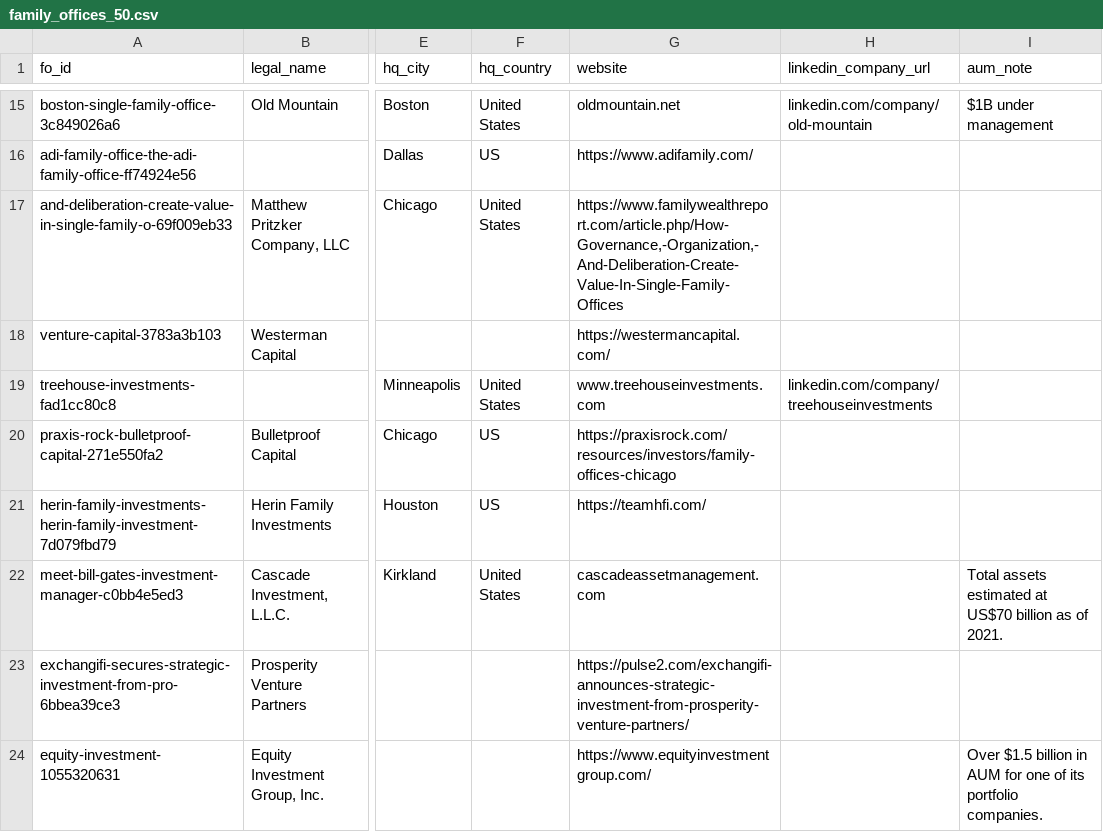
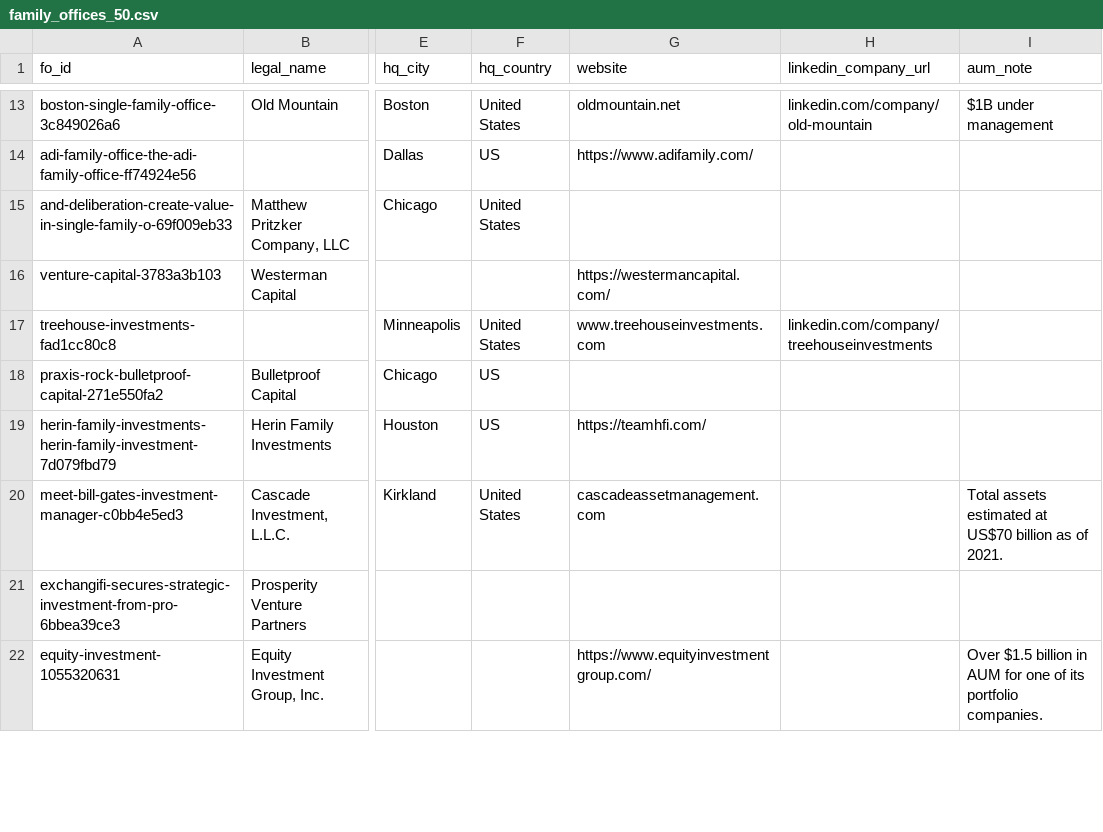
Before and after one commit to Atif1299/fo-intel-differentiator, a CSV file: data/export/family_offices_50.csv, drawn as a sheet; only a part is shown, gaps mark what is left out; addresses are those after the commit; the diff covers the shown part only; the diff names each change by its address in the sheet, - before the commit and + after, or states it on an @@ line.

```diff
--- a/data/export/family_offices_50.csv
+++ b/data/export/family_offices_50.csv
-G15 (website): https://www.familywealthreport.com/article.php/How-Governance,-Organization,-And-Deliberation-Create-Value-In-Single-Family-Offices
+G15 (website): (empty)
-G18 (website): https://praxisrock.com/resources/investors/family-offices-chicago
+G18 (website): (empty)
-G21 (website): https://pulse2.com/exchangifi-announces-strategic-investment-from-prosperity-venture-partners/
+G21 (website): (empty)
```
Also changed, not shown: 4 added rows, 4 removed rows and 7 edited cells elsewhere in this file, 18 other files.
